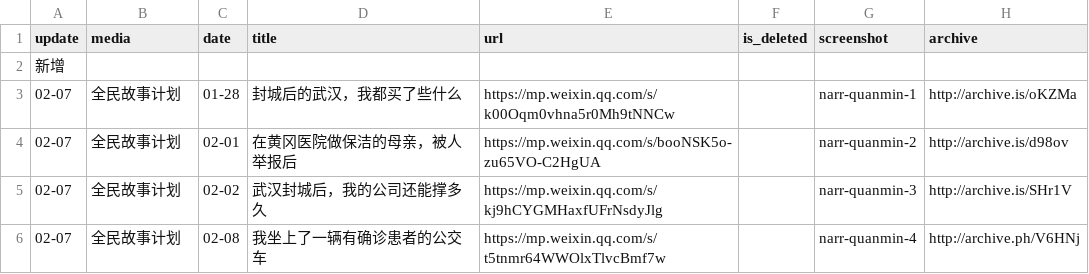
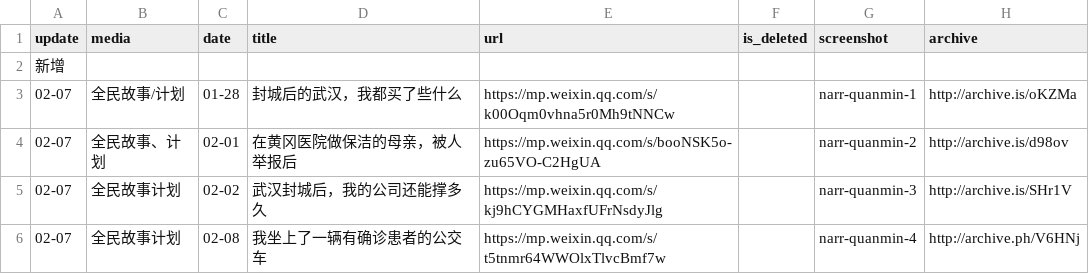
Before and after one commit to flyfire/nCovMemory, a CSV file: data/narrative.csv, drawn as a sheet; only a part is shown.

```diff
--- a/data/narrative.csv
+++ b/data/narrative.csv
@@ -2,4 +2,4 @@ update,media,date,title,url,is_deleted,screenshot,archive
 新增,,,,,,,
-02-07,全民故事计划,01-28,封城后的武汉，我都买了些什么,https://mp.weixin.qq.com/s/k00Oqm0vhna5r0Mh9tNNCw,,narr-quanmin-1,http://archive.is/oKZMa
-02-07,全民故事计划,02-01,在黄冈医院做保洁的母亲，被人举报后,https://mp.weixin.qq.com/s/booNSK5o-zu65VO-C2HgUA,,narr-quanmin-2,http://archive.is/d98ov
+02-07,全民故事/计划,01-28,封城后的武汉，我都买了些什么,https://mp.weixin.qq.com/s/k00Oqm0vhna5r0Mh9tNNCw,,narr-quanmin-1,http://archive.is/oKZMa
+02-07,全民故事、计划,02-01,在黄冈医院做保洁的母亲，被人举报后,https://mp.weixin.qq.com/s/booNSK5o-zu65VO-C2HgUA,,narr-quanmin-2,http://archive.is/d98ov
 02-07,全民故事计划,02-02,武汉封城后，我的公司还能撑多久,https://mp.weixin.qq.com/s/kj9hCYGMHaxfUFrNsdyJlg,,narr-quanmin-3,http://archive.is/SHr1V
```
Also changed, not shown: 12 other files.
